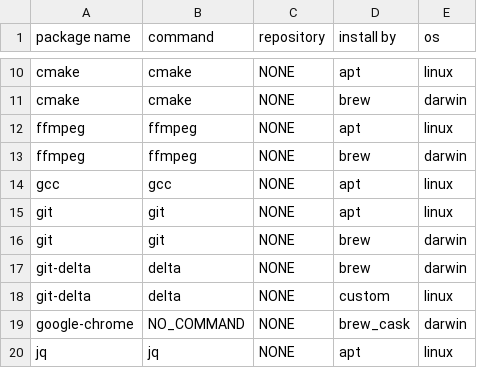
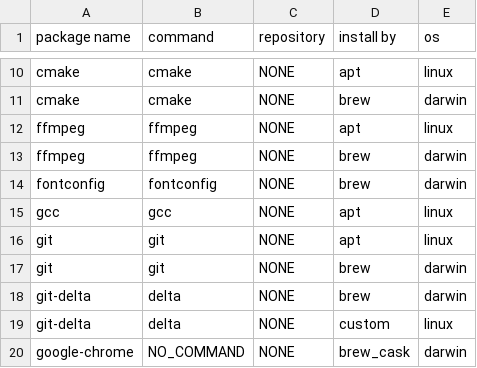
Before and after one commit to narugit/dotfiles, a CSV file: data/packages.csv, drawn as a sheet; only a part is shown, gaps mark what is left out; the shorter side is filled out with more unchanged rows; the diff names each change by its address in the sheet, - before the commit and + after, or states it on an @@ line.

Commit message:
feat: isntall fontconfig

```diff
--- a/data/packages.csv
+++ b/data/packages.csv
+row 14: fontconfig | fontconfig | NONE | brew | darwin
```
